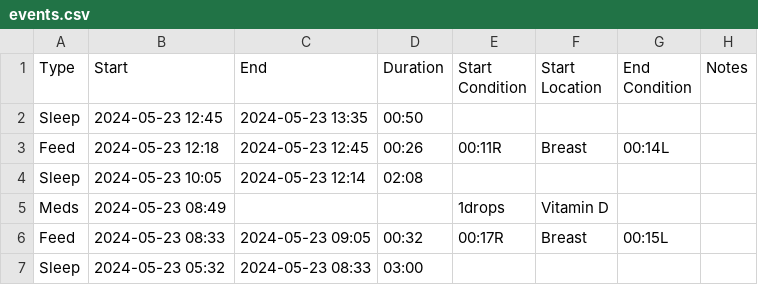
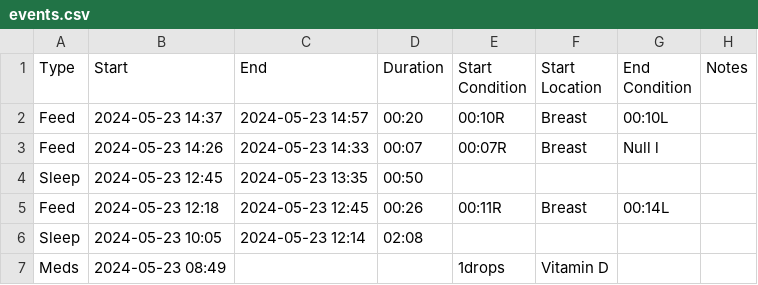
Before and after one commit to archiewood/baby-tracker, a CSV file: sources/huckleberry/events.csv, drawn as a sheet; only a part is shown; the shorter side is filled out with more unchanged rows; the diff names each change by its address in the sheet, - before the commit and + after, or states it on an @@ line.

Commit message:
Update CSV 2024-05-23 20:15:37

```diff
--- a/sources/huckleberry/events.csv
+++ b/sources/huckleberry/events.csv
+row 2: Feed | 2024-05-23 14:37 | 2024-05-23 14:57 | 00:20 | 00:10R | Breast | 00:10L
+row 3: Feed | 2024-05-23 14:26 | 2024-05-23 14:33 | 00:07 | 00:07R | Breast | Null l
```
